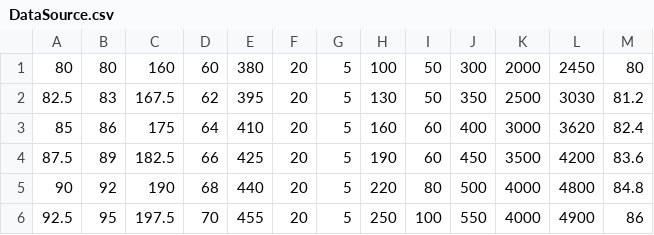
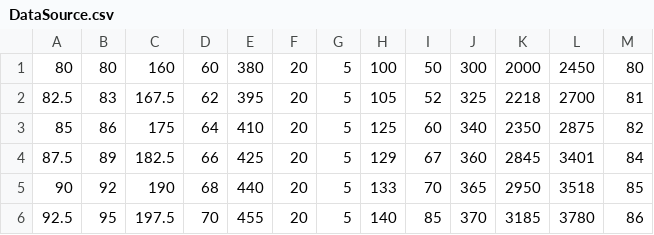
Before and after one commit to slimmo98/CET313PPW2, a CSV file: DataSource.csv, drawn as a sheet; only a part is shown; the diff covers the shown part only.

Commit message:
Update DataSource.csv

```diff
--- a/DataSource.csv
+++ b/DataSource.csv
@@ -1,6 +1,6 @@
 80,80,160,60,380,20,5,100,50,300,2000,2450,80
-82.5,83,167.5,62,395,20,5,130,50,350,2500,3030,81.2
-85,86,175,64,410,20,5,160,60,400,3000,3620,82.4
-87.5,89,182.5,66,425,20,5,190,60,450,3500,4200,83.6
-90,92,190,68,440,20,5,220,80,500,4000,4800,84.8
-92.5,95,197.5,70,455,20,5,250,100,550,4000,4900,86
+82.5,83,167.5,62,395,20,5,105,52,325,2218,2700,81
+85,86,175,64,410,20,5,125,60,340,2350,2875,82
+87.5,89,182.5,66,425,20,5,129,67,360,2845,3401,84
+90,92,190,68,440,20,5,133,70,365,2950,3518,85
+92.5,95,197.5,70,455,20,5,140,85,370,3185,3780,86
```
Also changed, not shown: 101 edited cells elsewhere in this file.
